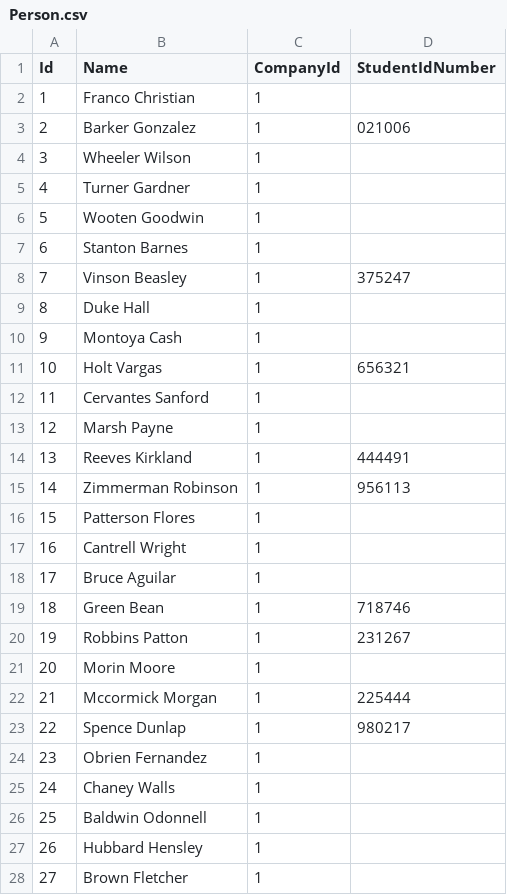
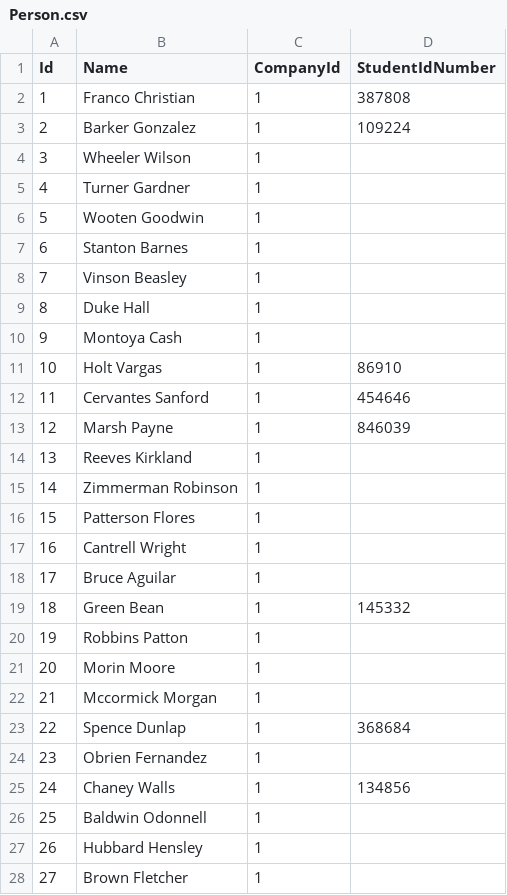
Before and after one commit to tondi/conferences, a CSV file: generator/csv/Person.csv, drawn as a sheet; only a part is shown; the diff covers the shown part only.

Commit message:
add generating mock data for few another tables

```diff
--- a/generator/csv/Person.csv
+++ b/generator/csv/Person.csv
@@ -1,4 +1,4 @@
 Id,Name,CompanyId,StudentIdNumber
-1,Franco Christian,1,
-2,Barker Gonzalez,1,021006
+1,Franco Christian,1,387808
+2,Barker Gonzalez,1,109224
 3,Wheeler Wilson,1,
@@ -7,10 +7,10 @@ Id,Name,CompanyId,StudentIdNumber
 6,Stanton Barnes,1,
-7,Vinson Beasley,1,375247
+7,Vinson Beasley,1,
 8,Duke Hall,1,
 9,Montoya Cash,1,
-10,Holt Vargas,1,656321
-11,Cervantes Sanford,1,
-12,Marsh Payne,1,
-13,Reeves Kirkland,1,444491
-14,Zimmerman Robinson,1,956113
+10,Holt Vargas,1,86910
+11,Cervantes Sanford,1,454646
+12,Marsh Payne,1,846039
+13,Reeves Kirkland,1,
+14,Zimmerman Robinson,1,
 15,Patterson Flores,1,
@@ -18,9 +18,9 @@ Id,Name,CompanyId,StudentIdNumber
 17,Bruce Aguilar,1,
-18,Green Bean,1,718746
-19,Robbins Patton,1,231267
+18,Green Bean,1,145332
+19,Robbins Patton,1,
 20,Morin Moore,1,
-21,Mccormick Morgan,1,225444
-22,Spence Dunlap,1,980217
+21,Mccormick Morgan,1,
+22,Spence Dunlap,1,368684
 23,Obrien Fernandez,1,
-24,Chaney Walls,1,
+24,Chaney Walls,1,134856
 25,Baldwin Odonnell,1,
```
Also changed, not shown: 2 edited cells elsewhere in this file, generator/csv/Company.csv, 7 other files.
